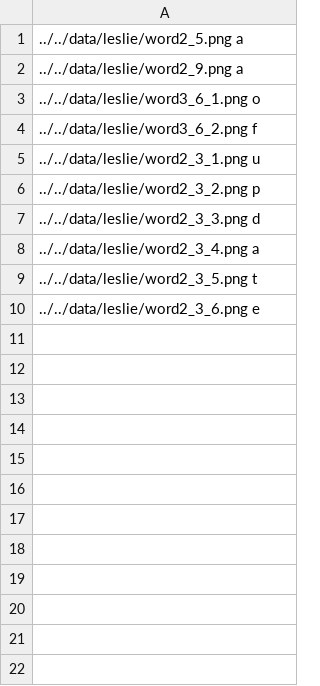
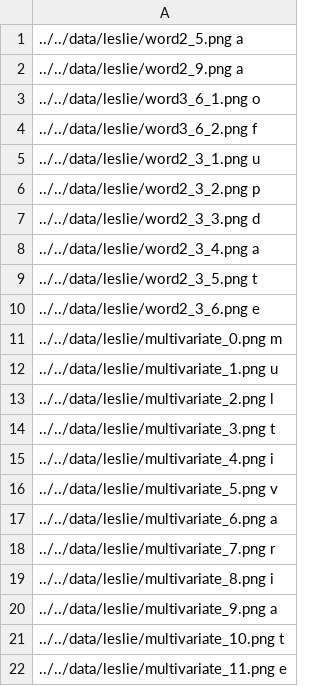
Before and after one commit to ebulagao27/handre, a CSV file: data/leslie/data.csv, drawn as a sheet.

Commit message:
added additional test data

```diff
--- a/data/leslie/data.csv
+++ b/data/leslie/data.csv
@@ -10 +10,13 @@
 ../../data/leslie/word2_3_6.png e
+../../data/leslie/multivariate_0.png m
+../../data/leslie/multivariate_1.png u
+../../data/leslie/multivariate_2.png l
+../../data/leslie/multivariate_3.png t
+../../data/leslie/multivariate_4.png i
+../../data/leslie/multivariate_5.png v
+../../data/leslie/multivariate_6.png a
+../../data/leslie/multivariate_7.png r
+../../data/leslie/multivariate_8.png i
+../../data/leslie/multivariate_9.png a
+../../data/leslie/multivariate_10.png t
+../../data/leslie/multivariate_11.png e
```
